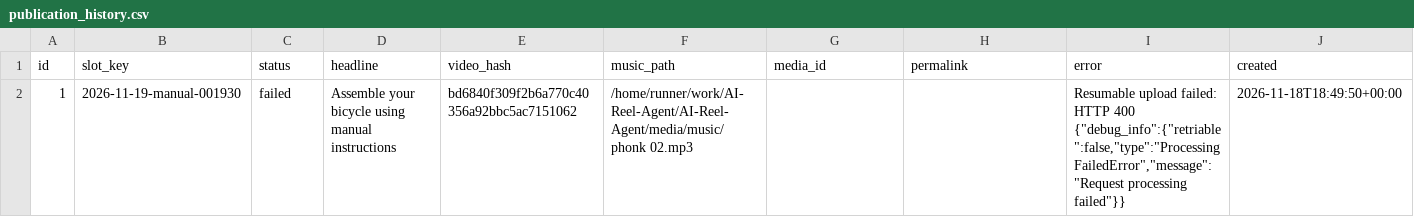
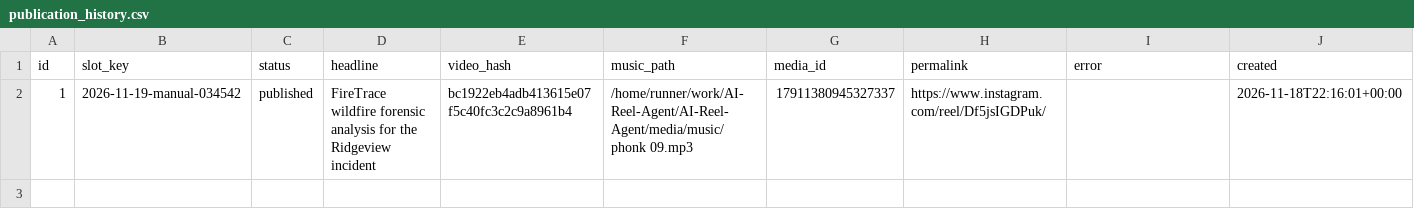
Before and after one commit to harshwardhansharma7005-crypto/AI-Reel-Agent, a CSV file: history/publication_history.csv, drawn as a sheet; only a part is shown; the diff covers the shown part only; the diff names each change by its address in the sheet, - before the commit and + after, or states it on an @@ line.

Commit message:
Update publication history [skip ci]

```diff
--- a/history/publication_history.csv
+++ b/history/publication_history.csv
-B2 (slot_key): 2026-11-19-manual-001930
+B2 (slot_key): 2026-11-19-manual-034542
-C2 (status): failed
+C2 (status): published
-D2 (headline): Assemble your bicycle using manual instructions
+D2 (headline): FireTrace wildfire forensic analysis for the Ridgeview incident
-E2 (video_hash): bd6840f309f2b6a770c40356a92bbc5ac7151062
+E2 (video_hash): bc1922eb4adb413615e07f5c40fc3c2c9a8961b4
-F2 (music_path): /home/runner/work/AI-Reel-Agent/AI-Reel-Agent/media/music/phonk 02.mp3
+F2 (music_path): /home/runner/work/AI-Reel-Agent/AI-Reel-Agent/media/music/phonk 09.mp3
-G2 (media_id): (empty)
+G2 (media_id): 17911380945327337
-H2 (permalink): (empty)
+H2 (permalink): https://www.instagram.com/reel/Df5jsIGDPuk/
-I2 (error): Resumable upload failed: HTTP 400 {"debug_info":{"retriable":false,"type":"ProcessingFailedError","message":"Request processing failed"}}
+I2 (error): (empty)
-J2 (created): 2026-11-18T18:49:50+00:00
+J2 (created): 2026-11-18T22:16:01+00:00
```
Also changed, not shown: 1 edited cell elsewhere in this file.
